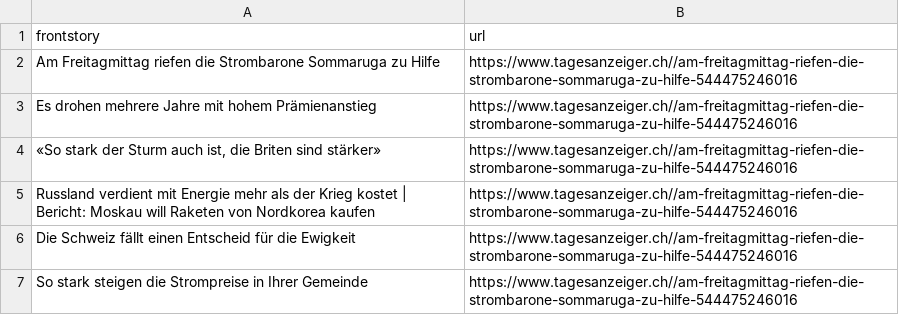
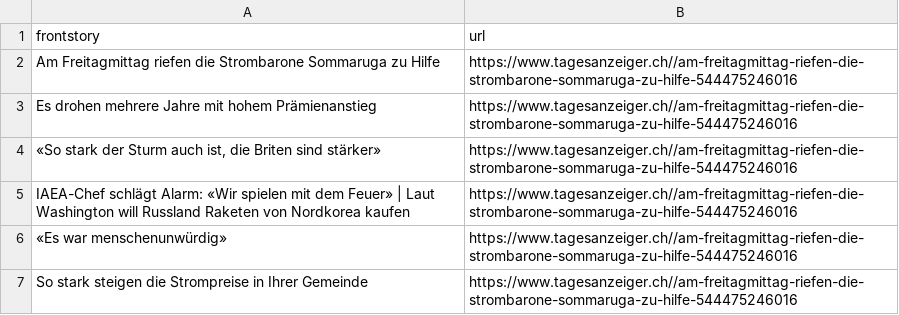
Before and after one commit to ErichBuergler/automatic-scraper-tagesanzeiger, a CSV file: tagesanzeiger.csv, drawn as a sheet.

```diff
--- a/tagesanzeiger.csv
+++ b/tagesanzeiger.csv
@@ -4,4 +4,4 @@ Es drohen mehrere Jahre mit hohem Prämienanstieg,https://www.tagesanzeiger.ch//
 "«So stark der Sturm auch ist, die Briten sind stärker»",https://www.tagesanzeiger.ch//am-freitagmittag-riefen-die-strombarone-sommaruga-zu-hilfe-544475246016
-Russland verdient mit Energie mehr als der Krieg kostet | Bericht: Moskau will Raketen von Nordkorea kaufen,https://www.tagesanzeiger.ch//am-freitagmittag-riefen-die-strombarone-sommaruga-zu-hilfe-544475246016
-Die Schweiz fällt einen Entscheid für die Ewigkeit,https://www.tagesanzeiger.ch//am-freitagmittag-riefen-die-strombarone-sommaruga-zu-hilfe-544475246016
+IAEA-Chef schlägt Alarm: «Wir spielen mit dem Feuer» | Laut Washington will Russland Raketen von Nordkorea kaufen,https://www.tagesanzeiger.ch//am-freitagmittag-riefen-die-strombarone-sommaruga-zu-hilfe-544475246016
+«Es war menschenunwürdig»,https://www.tagesanzeiger.ch//am-freitagmittag-riefen-die-strombarone-sommaruga-zu-hilfe-544475246016
 So stark steigen die Strompreise in Ihrer Gemeinde,https://www.tagesanzeiger.ch//am-freitagmittag-riefen-die-strombarone-sommaruga-zu-hilfe-544475246016
```
